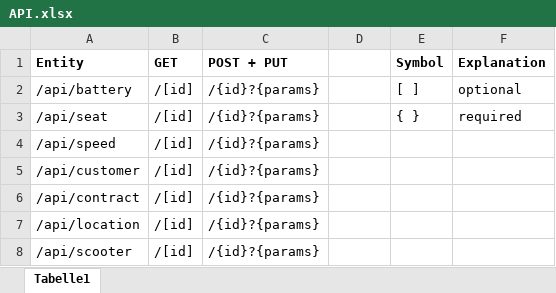
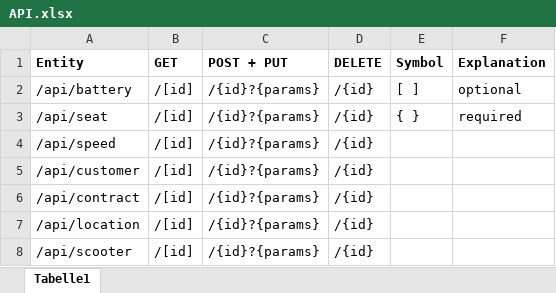
Before and after one commit to Choreas/scooteq_rest, an Excel workbook: OPENME/API.xlsx, sheet Tabelle1, drawn as a sheet; values as stored, in another font and other column widths than the file's, no borders; the diff names each change by its address in the sheet, - before the commit and + after, or states it on an @@ line.

Commit message:
api doc

```diff
--- a/OPENME/API.xlsx (sheet Tabelle1)
+++ b/OPENME/API.xlsx (sheet Tabelle1)
-D1: (empty)
+D1: DELETE
-D2:D8 (DELETE): (empty)
+D2:D8 (DELETE): /{id}
```
